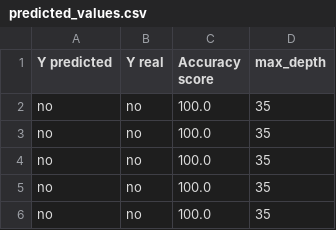
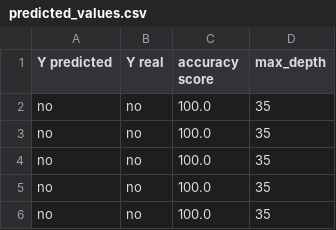
Before and after one commit to KrzysztofSobota/bank_credit_decision, a CSV file: predicted_values.csv, drawn as a sheet; only a part is shown.

```diff
--- a/predicted_values.csv
+++ b/predicted_values.csv
@@ -1,2 +1,2 @@
-Y predicted,Y real,Accuracy score,max_depth
+Y predicted,Y real,accuracy score,max_depth
 no,no,100.0,35
```
Also changed, not shown: 1 other file.
